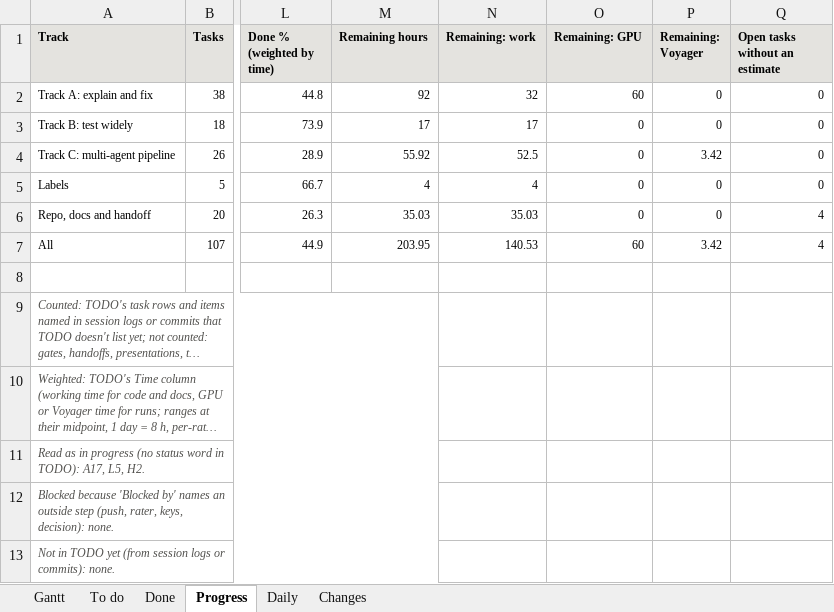
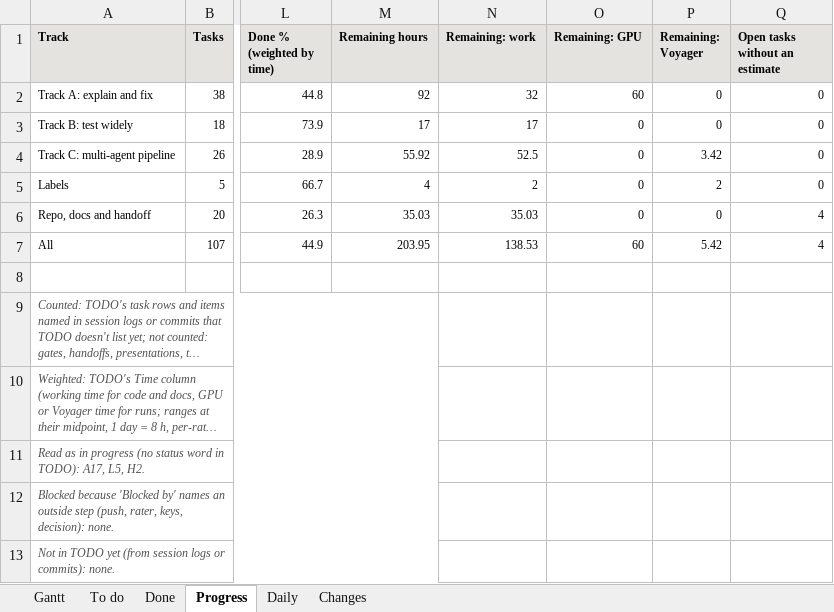
Before and after one commit to shrey-Bish/cse598-cot-faithfulness, an Excel workbook: docs/status/GANTT.xlsx, sheet Progress, drawn as a sheet; only a part is shown, gaps mark what is left out; long unchanged cells end in …; values as stored, in another font and other column widths than the file's, no borders; the diff names each change by its address in the sheet, - before the commit and + after, or states it on an @@ line.

```diff
--- a/docs/status/GANTT.xlsx (sheet Progress)
+++ b/docs/status/GANTT.xlsx (sheet Progress)
-N5 (Remaining: work): 4
+N5 (Remaining: work): 2
-P5 (Remaining: Voyager): 0
+P5 (Remaining: Voyager): 2
-N7 (Remaining: work): 140.53
+N7 (Remaining: work): 138.53
-P7 (Remaining: Voyager): 3.42
+P7 (Remaining: Voyager): 5.42
```
Also changed, not shown: sheet Changes, sheet Daily, sheet To do, sheet Gantt, sheet Done, 8 other files.
